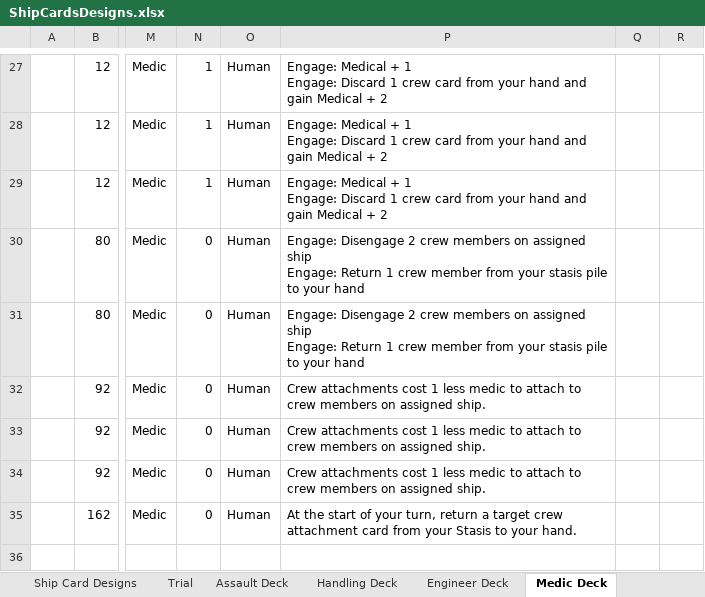
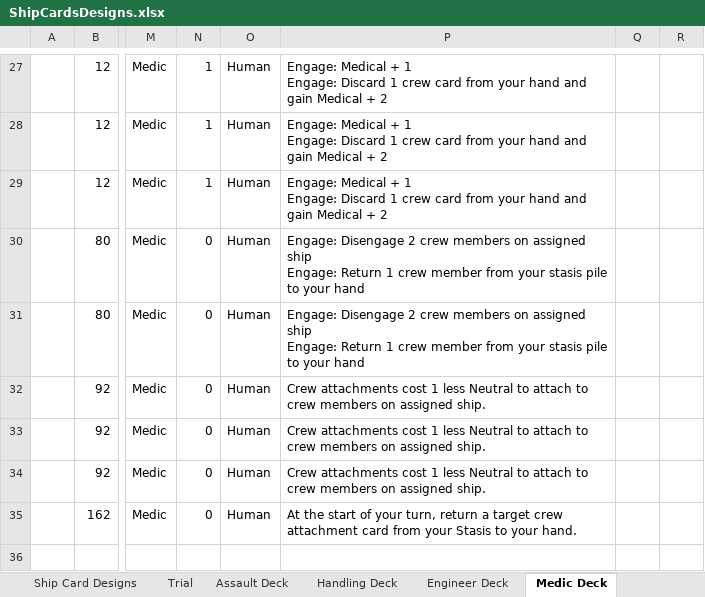
Before and after one commit to djnbud/MultiplayerGame, an Excel workbook: ShipCardsDesigns.xlsx, sheet Medic Deck, drawn as a sheet; only a part is shown, gaps mark what is left out; values as stored, in another font and other column widths than the file's, no borders; the diff names each change by its address in the sheet, - before the commit and + after, or states it on an @@ line.

```diff
--- a/ShipCardsDesigns.xlsx (sheet Medic Deck)
+++ b/ShipCardsDesigns.xlsx (sheet Medic Deck)
-P32:P34: …1 less medic to attach…
+P32:P34: …1 less Neutral to attach…
```
Also changed, not shown: sheet Card Designs, sheet Ship Card Designs, sheet Card Table Counts, sheet Trial, sheet Engineer Assault Deck, sheet Assault Deck, 2 more sheets, ShipCardGameCalcs.xlsx.
